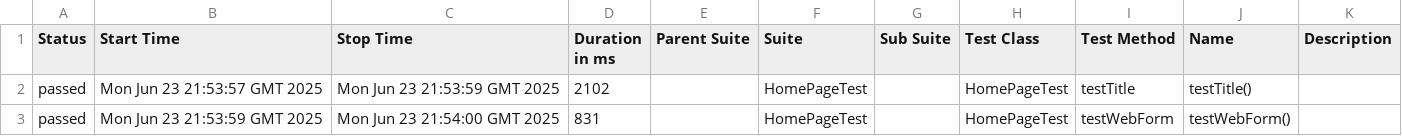
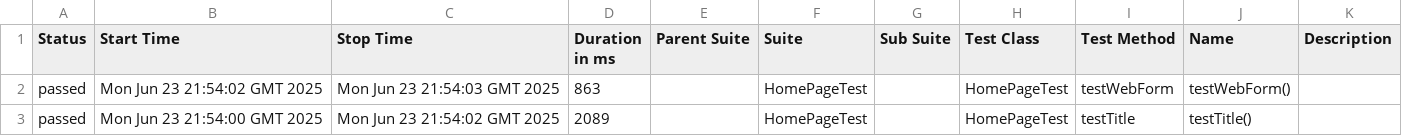
Before and after one commit to StepanidaKirillina1/testRepository, a CSV file: 26/data/suites.csv, drawn as a sheet.

```diff
--- a/26/data/suites.csv
+++ b/26/data/suites.csv
@@ -1,3 +1,3 @@
 "Status","Start Time","Stop Time","Duration in ms","Parent Suite","Suite","Sub Suite","Test Class","Test Method","Name","Description"
-"passed","Mon Jun 23 21:53:57 GMT 2025","Mon Jun 23 21:53:59 GMT 2025","2102","","HomePageTest","","HomePageTest","testTitle","testTitle()",""
-"passed","Mon Jun 23 21:53:59 GMT 2025","Mon Jun 23 21:54:00 GMT 2025","831","","HomePageTest","","HomePageTest","testWebForm","testWebForm()",""
+"passed","Mon Jun 23 21:54:02 GMT 2025","Mon Jun 23 21:54:03 GMT 2025","863","","HomePageTest","","HomePageTest","testWebForm","testWebForm()",""
+"passed","Mon Jun 23 21:54:00 GMT 2025","Mon Jun 23 21:54:02 GMT 2025","2089","","HomePageTest","","HomePageTest","testTitle","testTitle()",""
```
Also changed, not shown: 20 other files.
